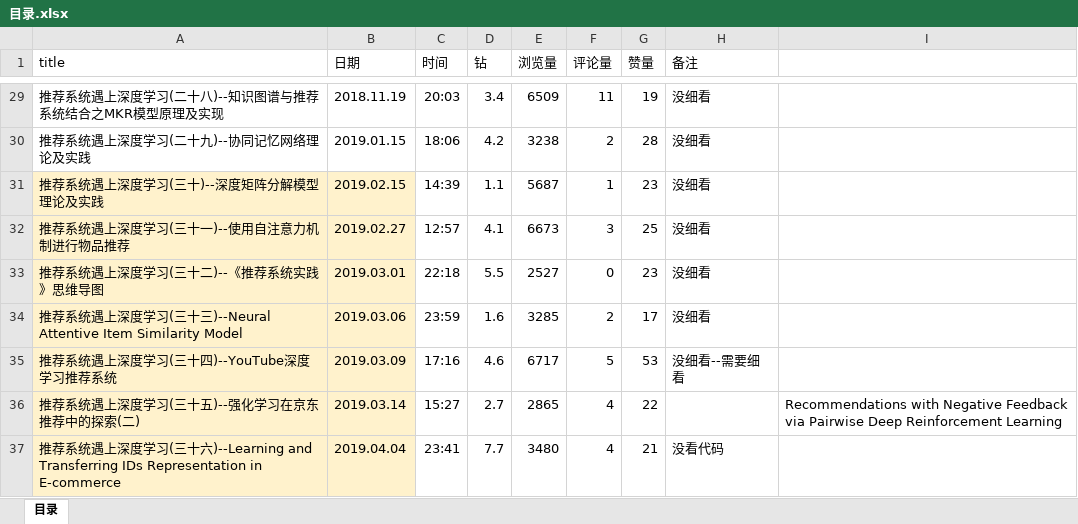
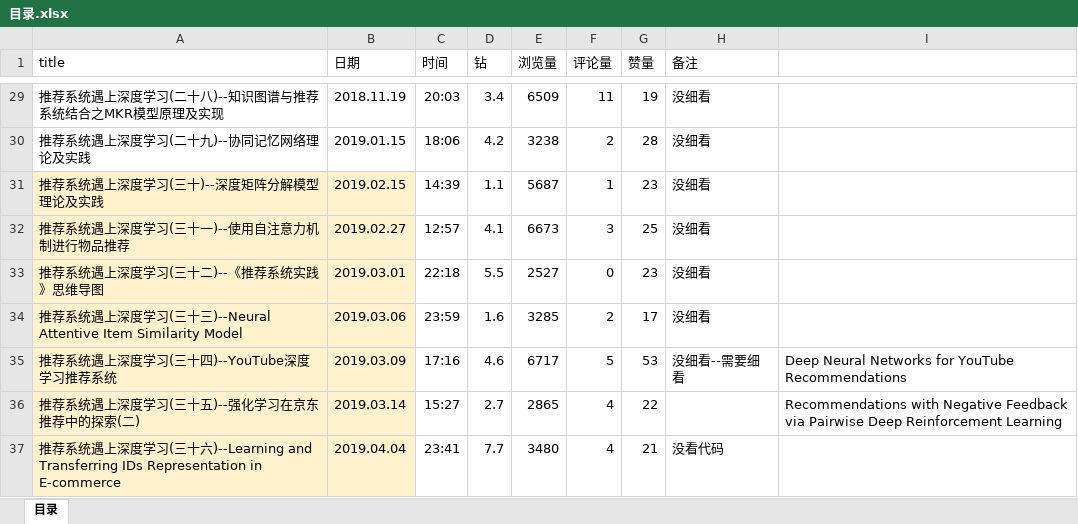
Before and after one commit to Melaniemod/note, an Excel workbook: 博客-文章/石晓文/目录.xlsx, sheet 目录, drawn as a sheet; only a part is shown, gaps mark what is left out; values as stored, in another font and other column widths than the file's, no borders; the diff names each change by its address in the sheet, - before the commit and + after, or states it on an @@ line.

```diff
--- a/博客-文章/石晓文/目录.xlsx (sheet 目录)
+++ b/博客-文章/石晓文/目录.xlsx (sheet 目录)
-I35: (empty)
+I35: Deep Neural Networks for YouTube Recommendations
```
Also changed, not shown: 1 other file.
